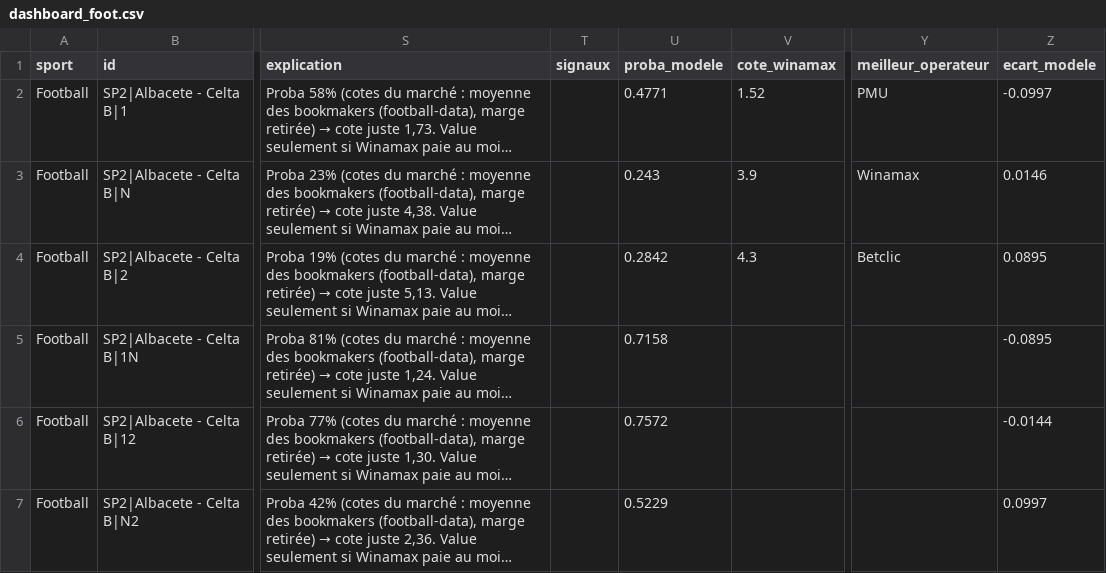
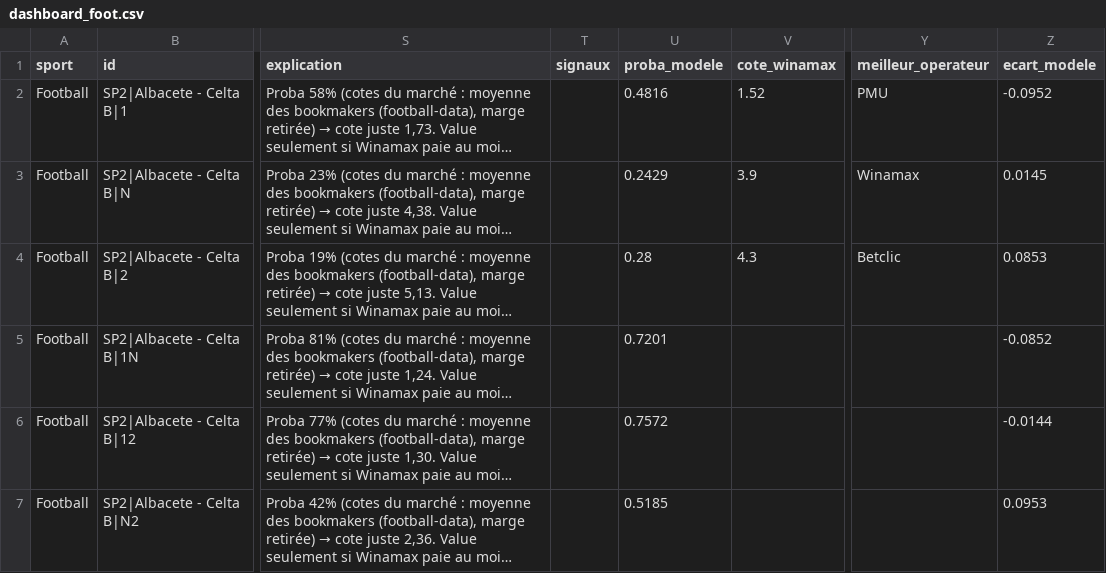
Before and after one commit to tessoncharles-sys/paris-data, a CSV file: data/dashboard_foot.csv, drawn as a sheet; only a part is shown, gaps mark what is left out; long unchanged cells end in …; the diff covers the shown part only; the diff names each change by its address in the sheet, - before the commit and + after, or states it on an @@ line.

```diff
--- a/data/dashboard_foot.csv
+++ b/data/dashboard_foot.csv
-U2 (proba_modele): 0.4771
+U2 (proba_modele): 0.4816
-Z2 (ecart_modele): -0.0997
+Z2 (ecart_modele): -0.0952
-U3 (proba_modele): 0.243
+U3 (proba_modele): 0.2429
-Z3 (ecart_modele): 0.0146
+Z3 (ecart_modele): 0.0145
-U4 (proba_modele): 0.2842
+U4 (proba_modele): 0.28
-Z4 (ecart_modele): 0.0895
+Z4 (ecart_modele): 0.0853
-U5 (proba_modele): 0.7158
+U5 (proba_modele): 0.7201
-Z5 (ecart_modele): -0.0895
+Z5 (ecart_modele): -0.0852
-U7 (proba_modele): 0.5229
+U7 (proba_modele): 0.5185
-Z7 (ecart_modele): 0.0997
+Z7 (ecart_modele): 0.0953
```
Also changed, not shown: 48 edited cells elsewhere in this file, data/raw/football-data/2627_E2.csv, data/raw/football-data/2627_E3.csv, 13 other files.
